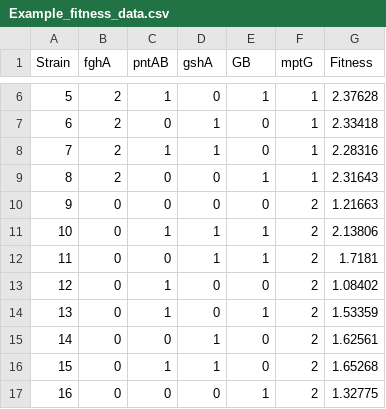
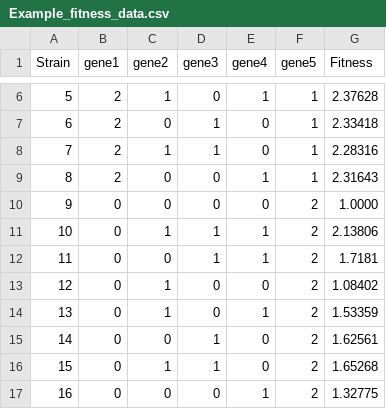
Before and after one commit to CalebRenshaw/epistasis_landscape_map, a CSV file: Example_fitness_data.csv, drawn as a sheet; only a part is shown, gaps mark what is left out; the diff names each change by its address in the sheet, - before the commit and + after, or states it on an @@ line.

Commit message:
Update Example_fitness_data.csv

```diff
--- a/Example_fitness_data.csv
+++ b/Example_fitness_data.csv
-B1: fghA
+B1: gene1
-C1: pntAB
+C1: gene2
-D1: gshA
+D1: gene3
-E1: GB
+E1: gene4
-F1: mptG
+F1: gene5
-G10 (Fitness): 1.21663
+G10 (Fitness): 1.0000
```
